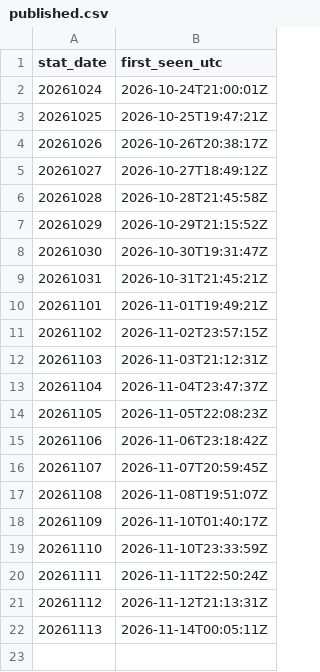
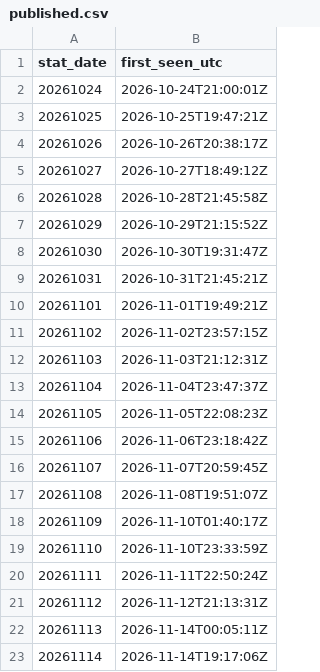
Before and after one commit to nicothomas02/DeepARAM, a CSV file: data/cn/history/published.csv, drawn as a sheet.

```diff
--- a/data/cn/history/published.csv
+++ b/data/cn/history/published.csv
@@ -22 +22,2 @@ stat_date,first_seen_utc
 20261113,2026-11-14T00:05:11Z
+20261114,2026-11-14T19:17:06Z
```
Also changed, not shown: data/cn/augments.csv, data/cn/champions.csv, 34 other files.
